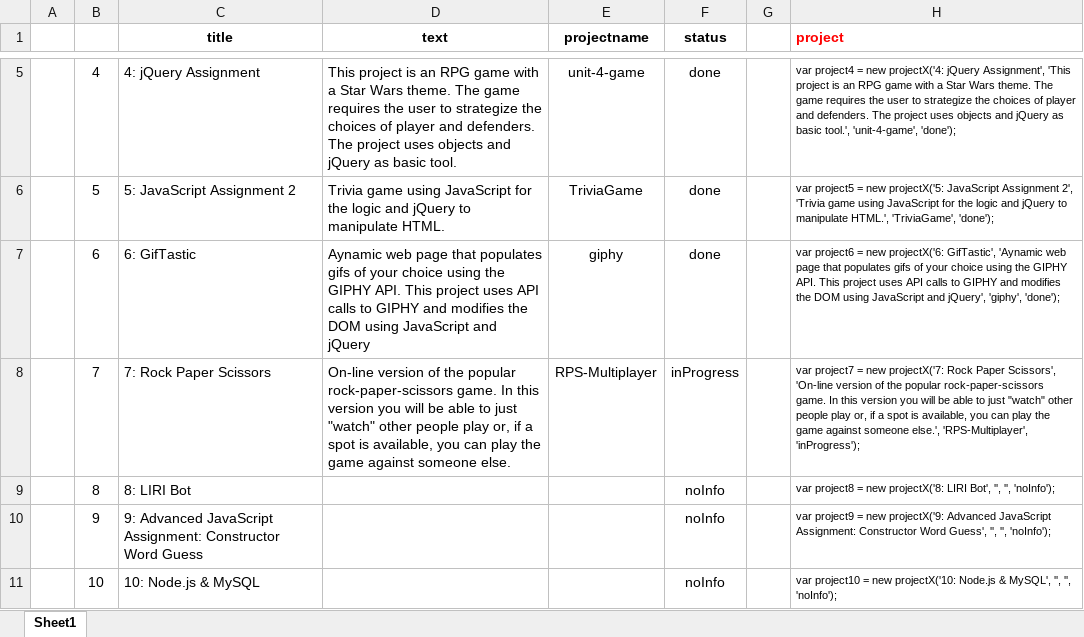
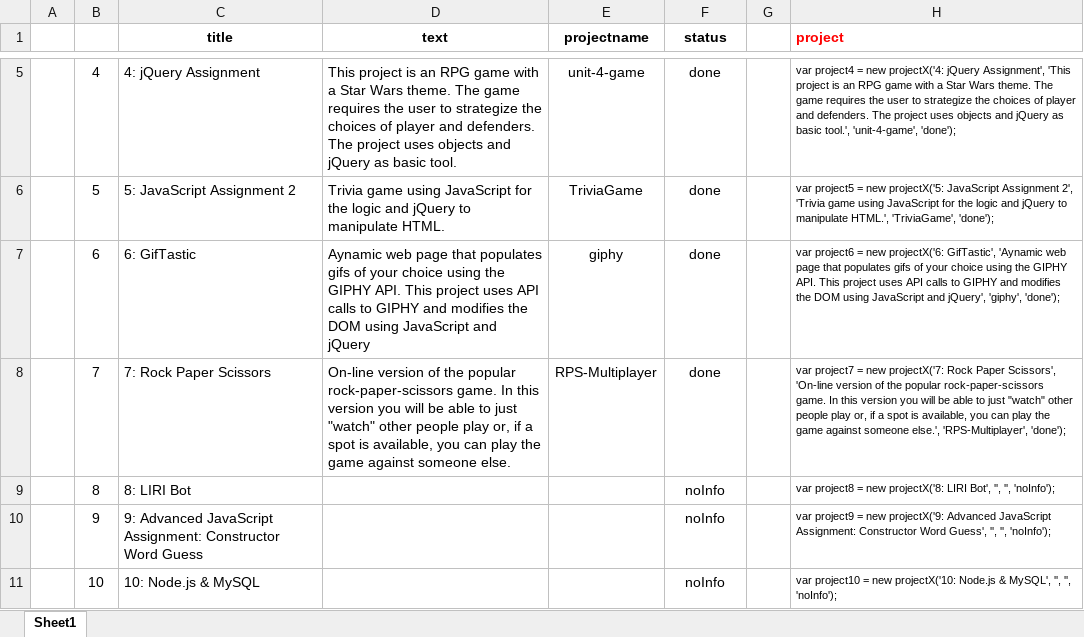
Before and after one commit to juanidiaz/juanidiaz.github.io, an Excel workbook: assets/other/ProjectList.xlsx, sheet Sheet1, drawn as a sheet; only a part is shown, gaps mark what is left out; values as stored, in another font and other column widths than the file's, no borders; the diff names each change by its address in the sheet, - before the commit and + after, or states it on an @@ line.

Commit message:
Update project 7

```diff
--- a/assets/other/ProjectList.xlsx (sheet Sheet1)
+++ b/assets/other/ProjectList.xlsx (sheet Sheet1)
-F8 (status): inProgress
+F8 (status): done
-H8 (project): …else.', 'RPS-Multiplayer', 'inProgress');
+H8 (project): …else.', 'RPS-Multiplayer', 'done');
```
Also changed, not shown: 1 other file.
